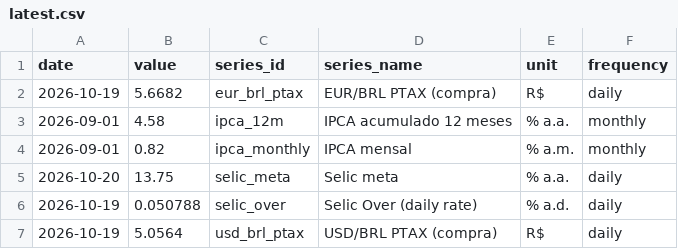
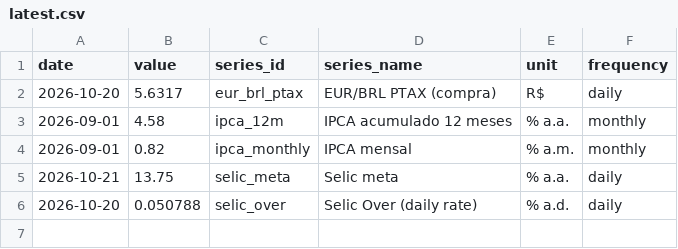
Before and after one commit to vinimabreu/bcb-data-pipeline, a CSV file: data/latest.csv, drawn as a sheet.

```diff
--- a/data/latest.csv
+++ b/data/latest.csv
@@ -1,7 +1,6 @@
 date,value,series_id,series_name,unit,frequency
-2026-10-19,5.6682,eur_brl_ptax,EUR/BRL PTAX (compra),R$,daily
+2026-10-20,5.6317,eur_brl_ptax,EUR/BRL PTAX (compra),R$,daily
 2026-09-01,4.58,ipca_12m,IPCA acumulado 12 meses,% a.a.,monthly
 2026-09-01,0.82,ipca_monthly,IPCA mensal,% a.m.,monthly
-2026-10-20,13.75,selic_meta,Selic meta,% a.a.,daily
-2026-10-19,0.050788,selic_over,Selic Over (daily rate),% a.d.,daily
-2026-10-19,5.0564,usd_brl_ptax,USD/BRL PTAX (compra),R$,daily
+2026-10-21,13.75,selic_meta,Selic meta,% a.a.,daily
+2026-10-20,0.050788,selic_over,Selic Over (daily rate),% a.d.,daily
```
Also changed, not shown: 1 other file.
